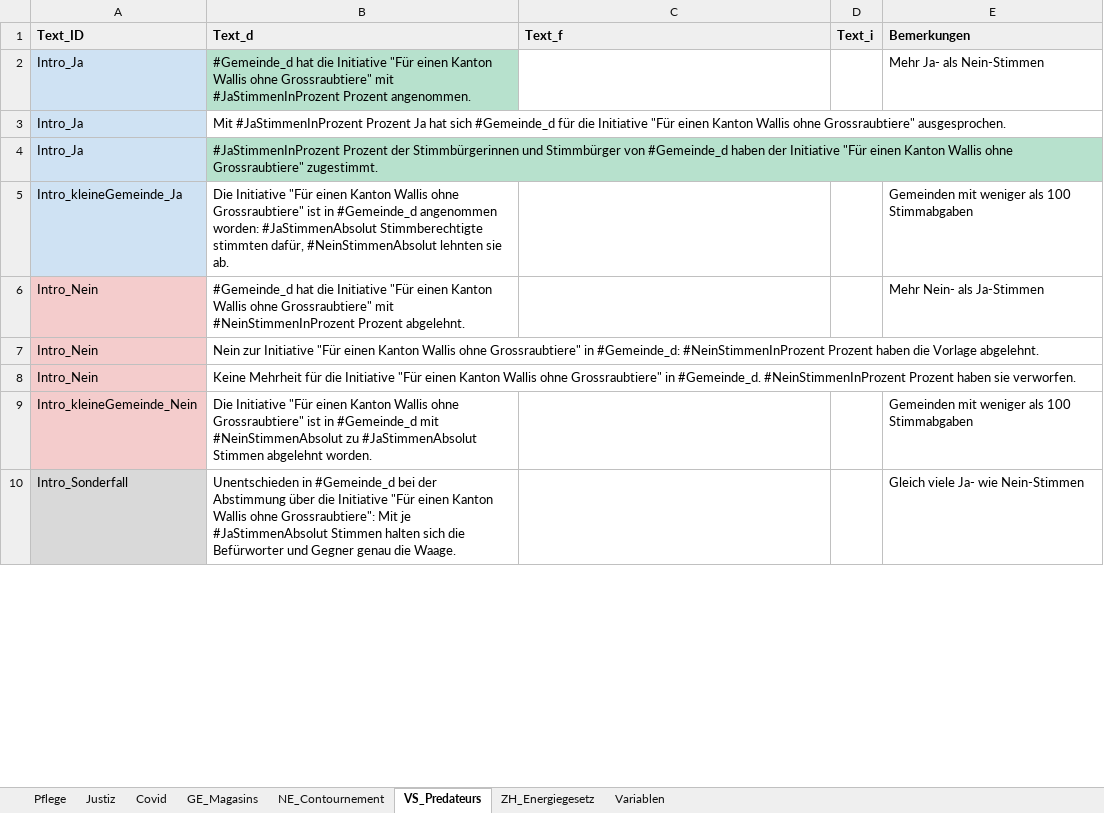
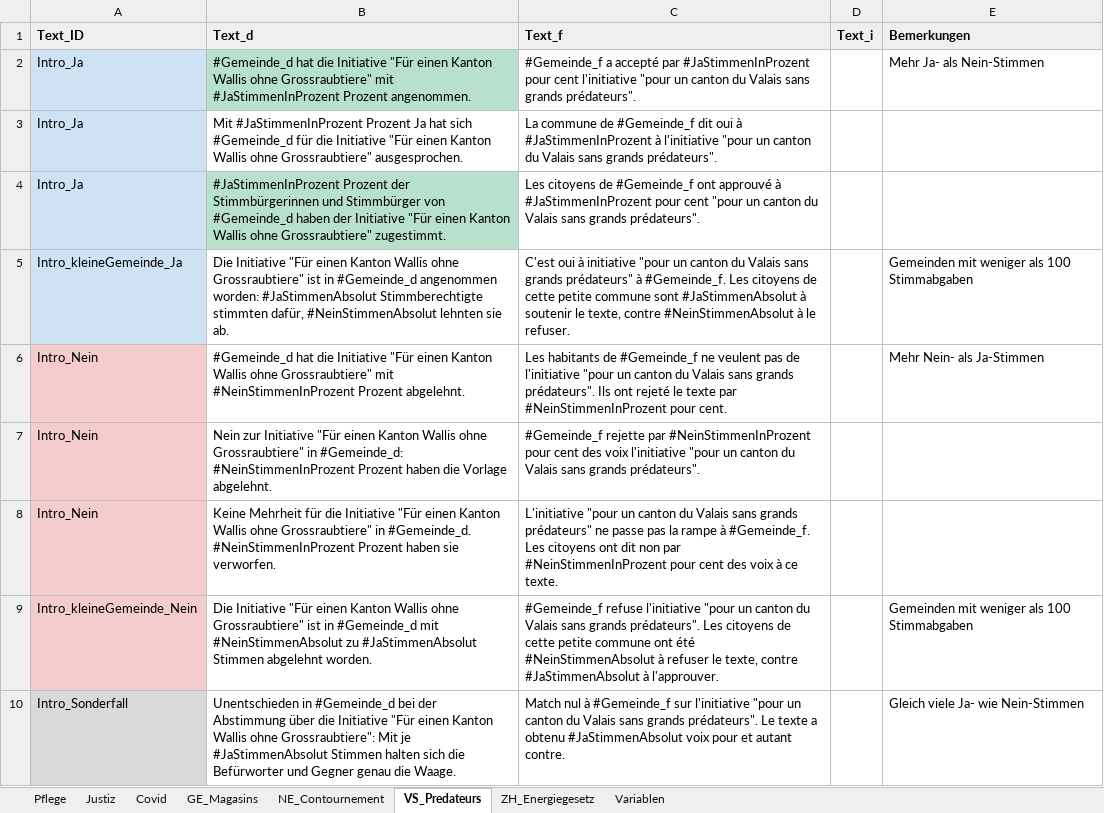
Before and after one commit to awp-finanznachrichten/lena_november2021, an Excel workbook: Data/Textbausteine_LENA_November2021.xlsx, sheet VS_Predateurs, drawn as a sheet; only a part is shown; values as stored, in another font and other column widths than the file's, no borders; charts and pictures and conditional formats not drawn; the diff covers the shown part only; the diff names each change by its address in the sheet, - before the commit and + after, or states it on an @@ line.

```diff
--- a/Data/Textbausteine_LENA_November2021.xlsx (sheet VS_Predateurs)
+++ b/Data/Textbausteine_LENA_November2021.xlsx (sheet VS_Predateurs)
-C2 (Text_f): (empty)
+C2 (Text_f): #Gemeinde_f a accepté par #JaStimmenInProzent pour cent l'initiative "pour un canton du Valais sans grands prédateurs".
-C3 (Text_f): (empty)
+C3 (Text_f): La commune de #Gemeinde_f dit oui à #JaStimmenInProzent à l'initiative "pour un canton du Valais sans grands prédateurs".
-C4 (Text_f): (empty)
+C4 (Text_f): Les citoyens de #Gemeinde_f ont approuvé à #JaStimmenInProzent pour cent "pour un canton du Valais sans grands prédateurs".
-C5 (Text_f): (empty)
+C5 (Text_f): C'est oui à initiative "pour un canton du Valais sans grands prédateurs" à #Gemeinde_f. Les citoyens de cette petite commune sont #JaStimmenAbsolut à soutenir le texte, contre #NeinStimmenAbsolut à le refuser.
-C6 (Text_f): (empty)
+C6 (Text_f): Les habitants de #Gemeinde_f ne veulent pas de l'initiative "pour un canton du Valais sans grands prédateurs". Ils ont rejeté le texte par #NeinStimmenInProzent pour cent.
-C7 (Text_f): (empty)
+C7 (Text_f): #Gemeinde_f rejette par #NeinStimmenInProzent pour cent des voix l'initiative "pour un canton du Valais sans grands prédateurs".
-C8 (Text_f): (empty)
+C8 (Text_f): L'initiative "pour un canton du Valais sans grands prédateurs" ne passe pas la rampe à #Gemeinde_f. Les citoyens ont dit non par #NeinStimmenInProzent pour cent des voix à ce texte.
-C9 (Text_f): (empty)
+C9 (Text_f): #Gemeinde_f refuse l'initiative "pour un canton du Valais sans grands prédateurs". Les citoyens de cette petite commune ont été #NeinStimmenAbsolut à refuser le texte, contre #JaStimmenAbsolut à l'approuver.
-C10 (Text_f): (empty)
+C10 (Text_f): Match nul à #Gemeinde_f sur l'initiative "pour un canton du Valais sans grands prédateurs". Le texte a obtenu #JaStimmenAbsolut voix pour et autant contre.
```
Also changed, not shown: 8 edited cells elsewhere in this sheet, sheet Covid, sheet Justiz, sheet NE_Contournement, 17 other files.
